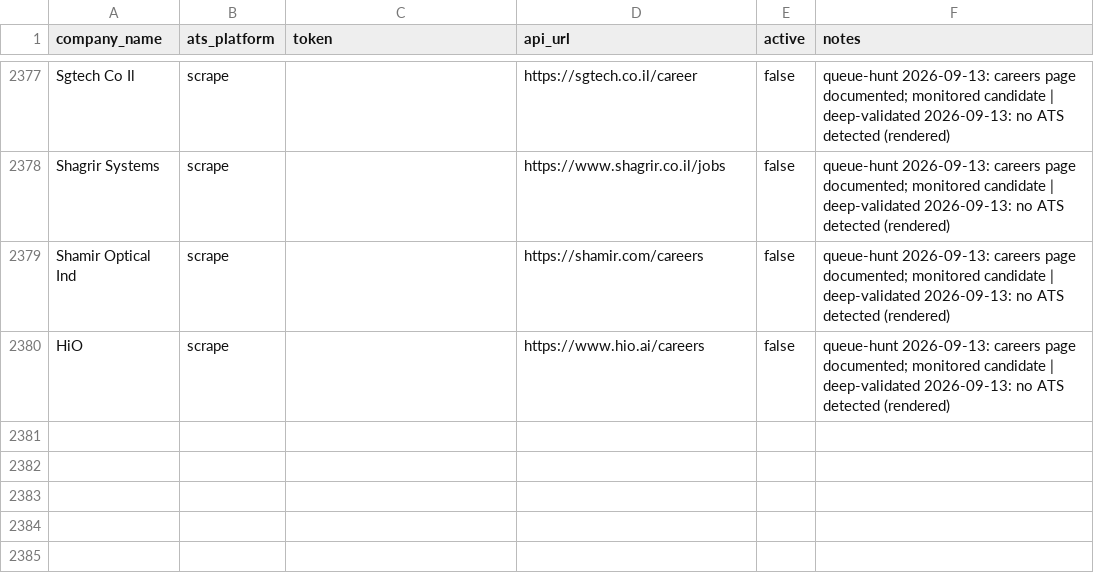
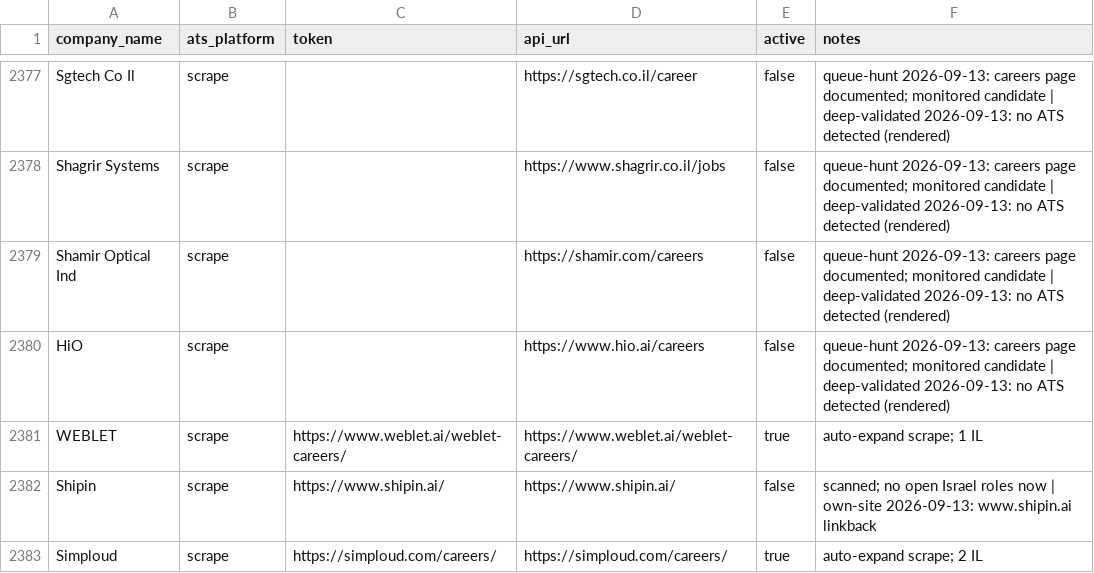
Before and after one commit to AnalystJobsIL/pipeline, a CSV file: companies.csv, drawn as a sheet; only a part is shown, gaps mark what is left out.

Commit message:
auto-expand: crack more companies 2026-09-13T13:30 (schedule run 34759142068) [skip ci]

```diff
--- a/companies.csv
+++ b/companies.csv
@@ -2380 +2380,4 @@ Shamir Optical Ind,scrape,,https://shamir.com/careers,false,queue-hunt 2026-09-1
 HiO,scrape,,https://www.hio.ai/careers,false,queue-hunt 2026-09-13: careers page documented; monitored candidate | deep-validated 2026-09-13: no ATS detected (rendered)
+WEBLET,scrape,https://www.weblet.ai/weblet-careers/,https://www.weblet.ai/weblet-careers/,true,auto-expand scrape; 1 IL
+Shipin,scrape,https://www.shipin.ai/,https://www.shipin.ai/,false,scanned; no open Israel roles now | own-site 2026-09-13: www.shipin.ai linkback
+Simploud,scrape,https://simploud.com/careers/,https://simploud.com/careers/,true,auto-expand scrape; 2 IL
```
Also changed, not shown: 4 other files.
